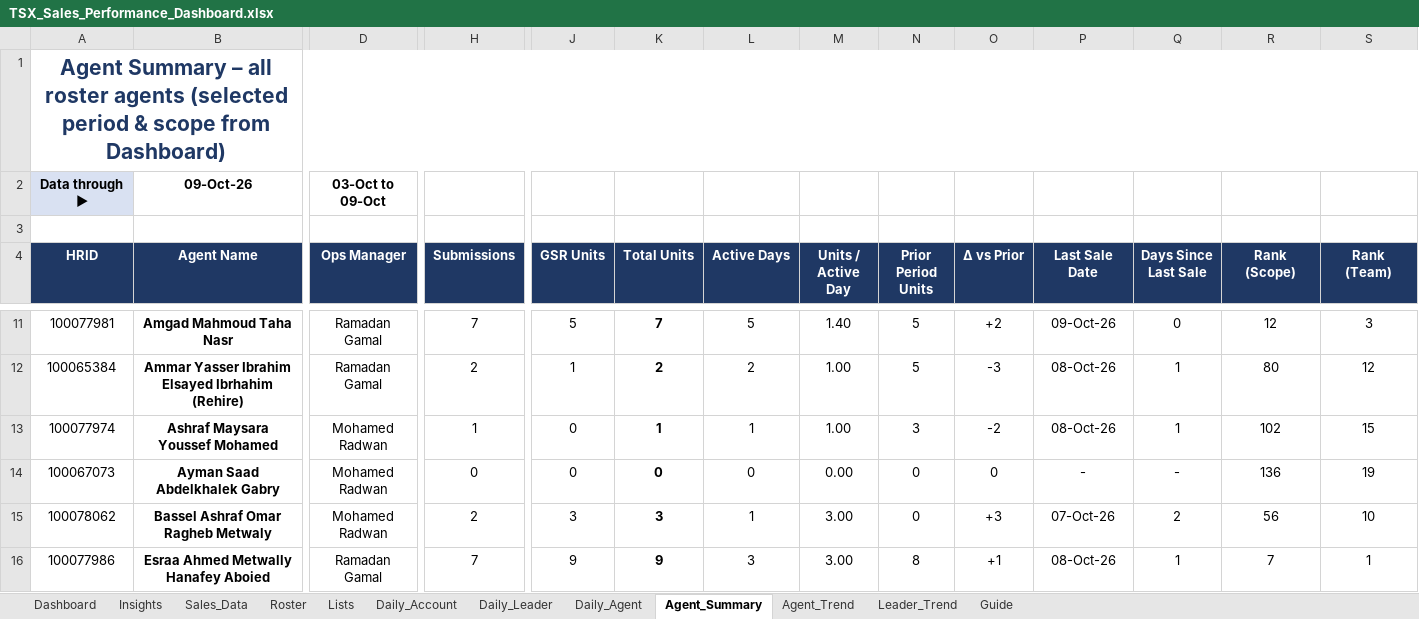
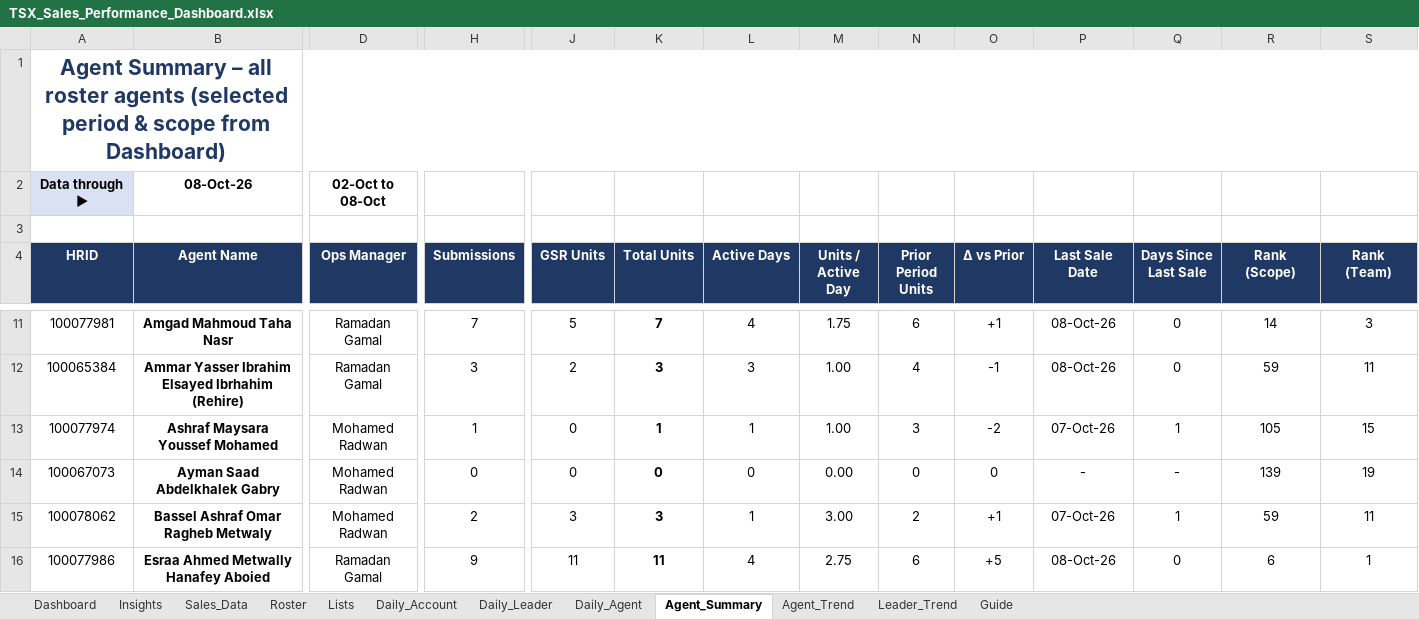
Before and after one commit to comar12/LMS, an Excel workbook: reports/TSX_Sales_Performance_Dashboard.xlsx, sheet Agent_Summary, drawn as a sheet; only a part is shown, gaps mark what is left out; values as stored, in another font and other column widths than the file's, no borders; charts and pictures and conditional formats not drawn; the diff covers the shown part only; the diff names each change by its address in the sheet, - before the commit and + after, or states it on an @@ line.

```diff
--- a/reports/TSX_Sales_Performance_Dashboard.xlsx (sheet Agent_Summary)
+++ b/reports/TSX_Sales_Performance_Dashboard.xlsx (sheet Agent_Summary)
-B2 (Agent Name): 09-Oct-26
+B2 (Agent Name): 08-Oct-26
-D2 (Ops Manager): 03-Oct to 09-Oct
+D2 (Ops Manager): 02-Oct to 08-Oct
-L11 (Active Days): 5
+L11 (Active Days): 4
-M11 (Units / Active Day): 1.40
+M11 (Units / Active Day): 1.75
-N11 (Prior Period Units): 5
+N11 (Prior Period Units): 6
-O11 (Δ vs Prior): +2
+O11 (Δ vs Prior): +1
-P11 (Last Sale Date): 09-Oct-26
+P11 (Last Sale Date): 08-Oct-26
-R11 (Rank (Scope)): 12
+R11 (Rank (Scope)): 14
-H12 (Submissions): 2
+H12 (Submissions): 3
-J12 (GSR Units): 1
+J12 (GSR Units): 2
-K12 (Total Units): 2
+K12 (Total Units): 3
-L12 (Active Days): 2
+L12 (Active Days): 3
-N12 (Prior Period Units): 5
+N12 (Prior Period Units): 4
-O12 (Δ vs Prior): -3
+O12 (Δ vs Prior): -1
-Q12 (Days Since Last Sale): 1
+Q12 (Days Since Last Sale): 0
-R12 (Rank (Scope)): 80
+R12 (Rank (Scope)): 59
-S12 (Rank (Team)): 12
+S12 (Rank (Team)): 11
-P13 (Last Sale Date): 08-Oct-26
+P13 (Last Sale Date): 07-Oct-26
-R13 (Rank (Scope)): 102
+R13 (Rank (Scope)): 105
-R14 (Rank (Scope)): 136
+R14 (Rank (Scope)): 139
-N15 (Prior Period Units): 0
+N15 (Prior Period Units): 2
-O15 (Δ vs Prior): +3
+O15 (Δ vs Prior): +1
-Q15 (Days Since Last Sale): 2
+Q15 (Days Since Last Sale): 1
-R15 (Rank (Scope)): 56
+R15 (Rank (Scope)): 59
-S15 (Rank (Team)): 10
+S15 (Rank (Team)): 11
-H16 (Submissions): 7
+H16 (Submissions): 9
-J16 (GSR Units): 9
+J16 (GSR Units): 11
-K16 (Total Units): 9
+K16 (Total Units): 11
-L16 (Active Days): 3
+L16 (Active Days): 4
-M16 (Units / Active Day): 3.00
+M16 (Units / Active Day): 2.75
-N16 (Prior Period Units): 8
+N16 (Prior Period Units): 6
-O16 (Δ vs Prior): +1
+O16 (Δ vs Prior): +5
-Q16 (Days Since Last Sale): 1
+Q16 (Days Since Last Sale): 0
-R16 (Rank (Scope)): 7
+R16 (Rank (Scope)): 6
```
Also changed, not shown: 718 edited cells elsewhere in this sheet, sheet Sales_Data, sheet Daily_Account, sheet Daily_Leader, sheet Dashboard, sheet Agent_Trend, sheet Leader_Trend, 3 more sheets, formulas that keep their value, hidden cells, charts or pictures, 1 other file.
